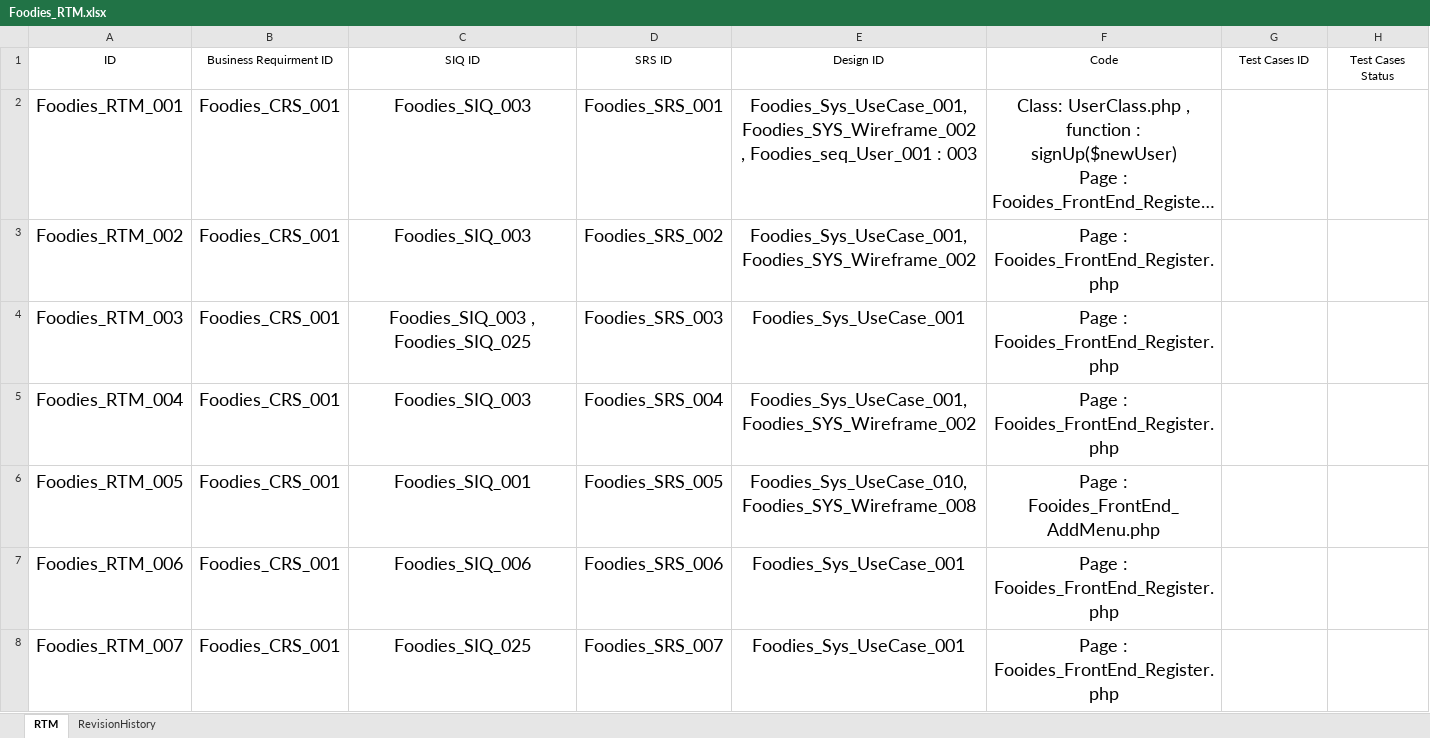
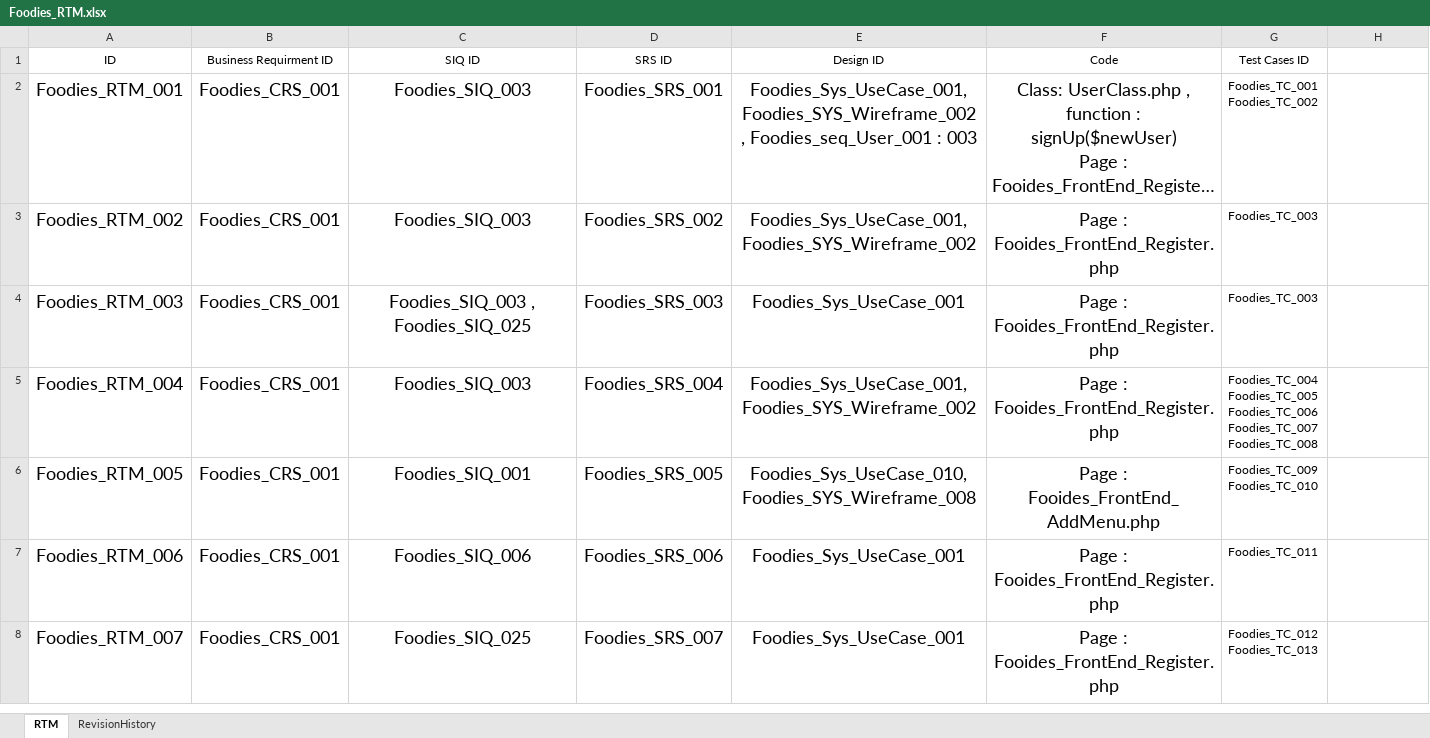
Before and after one commit to AyaHamdyAhmed/Foodies, an Excel workbook: Documents/Foodies_RTM.xlsx, sheet RTM, drawn as a sheet; only a part is shown; long unchanged cells end in …; values as stored, in another font and other column widths than the file's, no borders; table styles not drawn; ↵ is a line break in a cell; the diff covers the shown part only; the diff names each change by its address in the sheet, - before the commit and + after, or states it on an @@ line.

Commit message:
Update Foodies_RTM.xlsx
start link testcases with SRS

```diff
--- a/Documents/Foodies_RTM.xlsx (sheet RTM)
+++ b/Documents/Foodies_RTM.xlsx (sheet RTM)
-H1: Test Cases Status
+H1: (empty)
-G2 (Test Cases ID): (empty)
+G2 (Test Cases ID): Foodies_TC_001 ↵ Foodies_TC_002
-G3:G4 (Test Cases ID): (empty)
+G3:G4 (Test Cases ID): Foodies_TC_003
-G5 (Test Cases ID): (empty)
+G5 (Test Cases ID): Foodies_TC_004 ↵ Foodies_TC_005 ↵ Foodies_TC_006 ↵ Foodies_TC_007 ↵ Foodies_TC_008
-G6 (Test Cases ID): (empty)
+G6 (Test Cases ID): Foodies_TC_009 ↵ Foodies_TC_010
-G7 (Test Cases ID): (empty)
+G7 (Test Cases ID): Foodies_TC_011
-G8 (Test Cases ID): (empty)
+G8 (Test Cases ID): Foodies_TC_012 ↵ Foodies_TC_013
```
Also changed, not shown: 14 edited cells elsewhere in this sheet.
